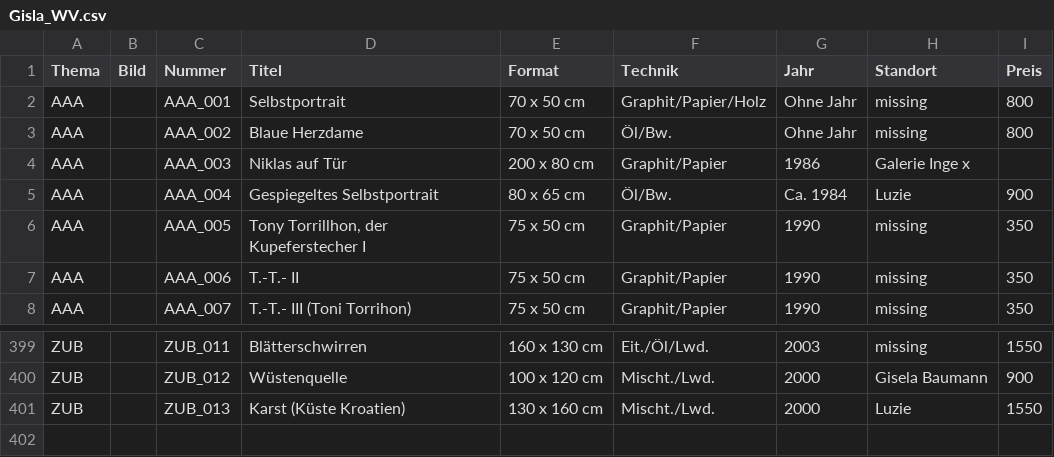
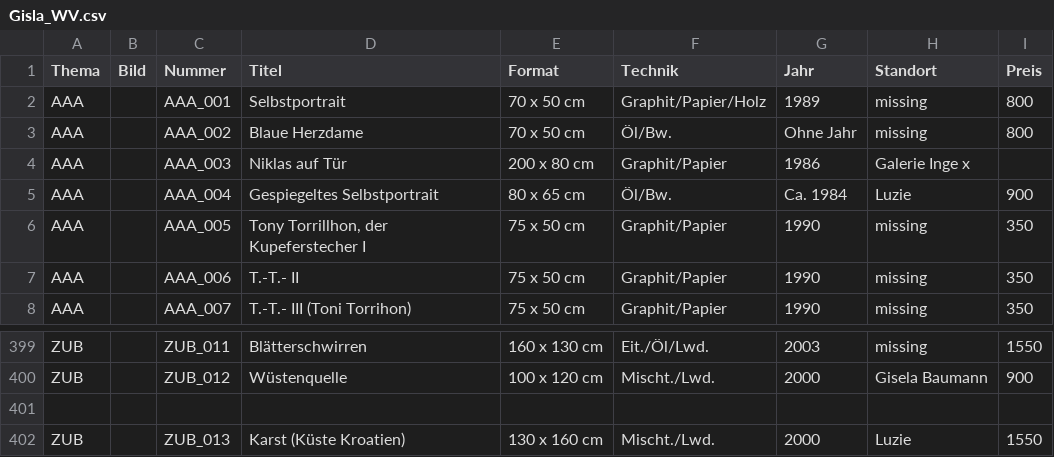
Before and after one commit to gisla-art/gisla-art.github.io, a CSV file: werkverzeichnis/Gisla_WV.csv, drawn as a sheet; only a part is shown, gaps mark what is left out.

Commit message:
Update Gisla_WV.csv

```diff
--- a/werkverzeichnis/Gisla_WV.csv
+++ b/werkverzeichnis/Gisla_WV.csv
@@ -1,3 +1,3 @@
 Thema,Bild,Nummer,Titel,Format,Technik,Jahr,Standort,Preis
-AAA,,AAA_001,Selbstportrait,70 x 50 cm,Graphit/Papier/Holz,Ohne Jahr,missing,800
+AAA,,AAA_001,Selbstportrait,70 x 50 cm,Graphit/Papier/Holz,1989,missing,800
 AAA,,AAA_002,Blaue Herzdame,70 x 50 cm,Öl/Bw.,Ohne Jahr,missing,800
@@ -400,2 +400,3 @@ ZUB,,ZUB_011,Blätterschwirren,160 x 130 cm,Eit./Öl/Lwd.,2003,missing,1550
 ZUB,,ZUB_012,Wüstenquelle,100 x 120 cm,Mischt./Lwd.,2000,Gisela Baumann,900
+
 ZUB,,ZUB_013,Karst (Küste Kroatien),130 x 160 cm,Mischt./Lwd.,2000,Luzie,1550
```
